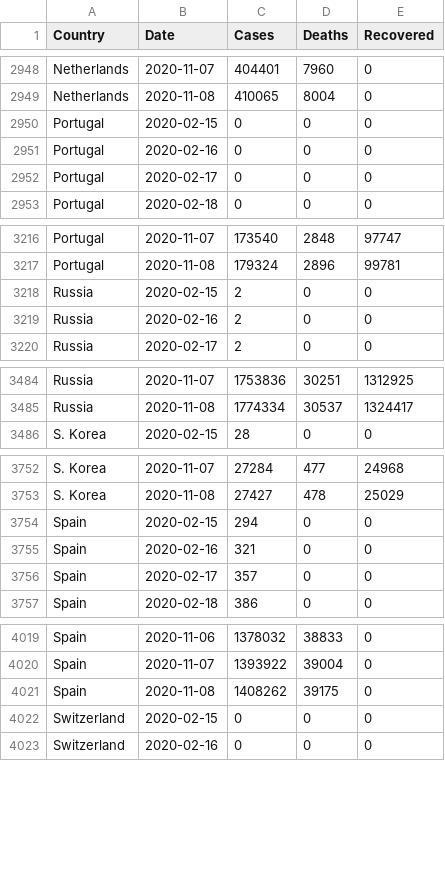
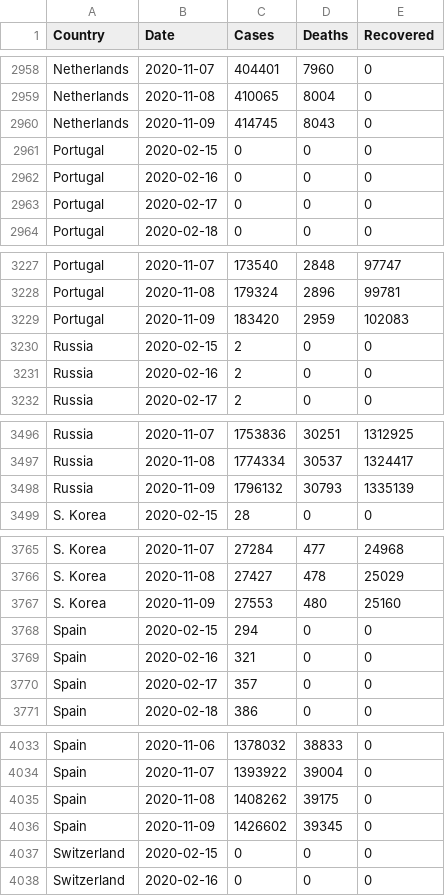
Before and after one commit to MMR-19/COVID-19-Data, a CSV file: COVID-19 Global.csv, drawn as a sheet; only a part is shown, gaps mark what is left out; the diff covers the shown part only; the diff names each change by its address in the sheet, - before the commit and + after, or states it on an @@ line.

```diff
--- a/COVID-19 Global.csv
+++ b/COVID-19 Global.csv
+row 2960: Netherlands | 2020-11-09 | 414745 | 8043 | 0
+row 3229: Portugal | 2020-11-09 | 183420 | 2959 | 102083
+row 3498: Russia | 2020-11-09 | 1796132 | 30793 | 1335139
+row 3767: S. Korea | 2020-11-09 | 27553 | 480 | 25160
+row 4036: Spain | 2020-11-09 | 1426602 | 39345 | 0
```
Also changed, not shown: 13 added rows elsewhere in this file.
